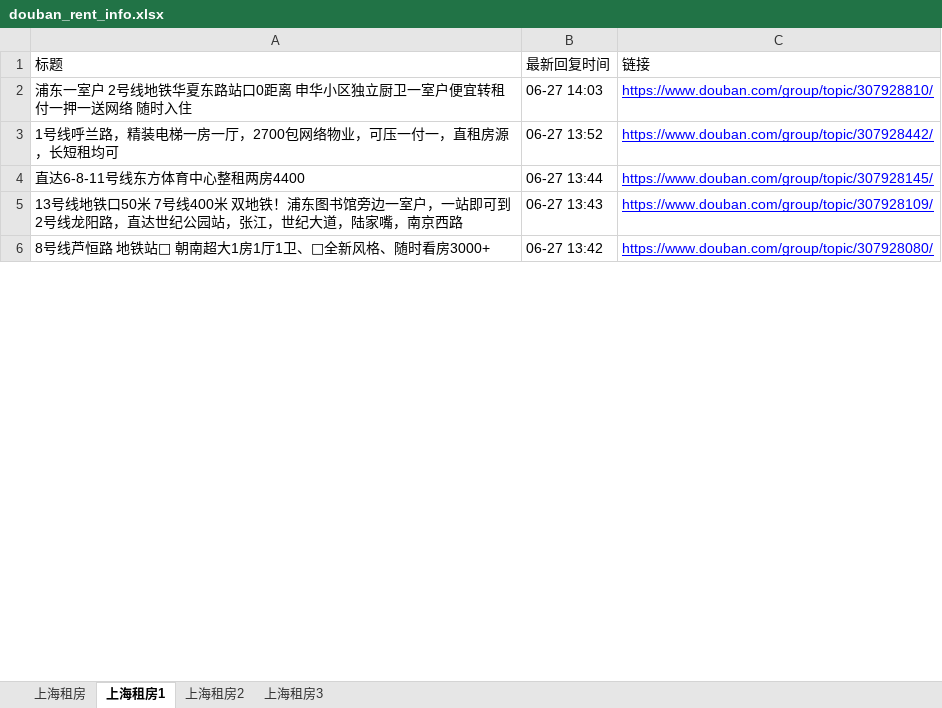
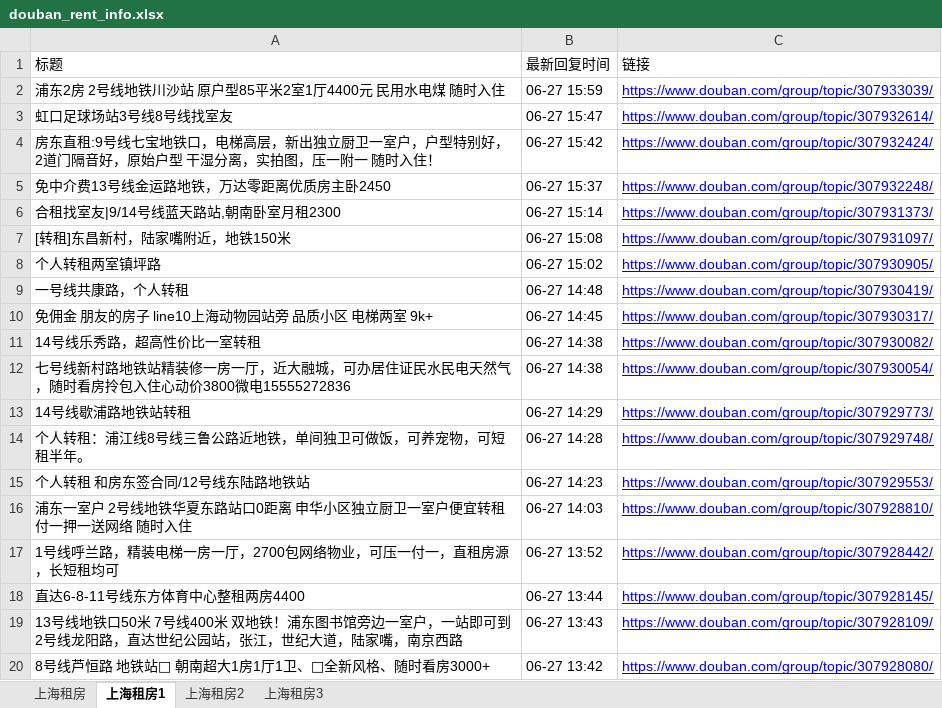
Before and after one commit to RyanShi0118/rent-info-crawler, an Excel workbook: douban_rent_info.xlsx, sheet 上海租房1, drawn as a sheet; only a part is shown; values as stored, in another font and other column widths than the file's, no borders; the diff names each change by its address in the sheet, - before the commit and + after, or states it on an @@ line.

```diff
--- a/douban_rent_info.xlsx (sheet 上海租房1)
+++ b/douban_rent_info.xlsx (sheet 上海租房1)
+row 2: 浦东2房 2号线地铁川沙站 原户型85平米2室1厅4400元 民用水电煤 随时入住 | 06-27 15:59 | https://www.douban.com/group/topic/307933039/
+row 3: 虹口足球场站3号线8号线找室友 | 06-27 15:47 | https://www.douban.com/group/topic/307932614/
+row 4: 房东直租:9号线七宝地铁口，电梯高层，新出独立厨卫一室户，户型特别好，2道门隔音好，原始户型 干湿分离，实拍图，压一附一 随时入住！ | 06-27 15:42 | https://www.douban.com/group/topic/307932424/
+row 5: 免中介费13号线金运路地铁，万达零距离优质房主卧2450 | 06-27 15:37 | https://www.douban.com/group/topic/307932248/
+row 6: 合租找室友|9/14号线蓝天路站,朝南卧室月租2300 | 06-27 15:14 | https://www.douban.com/group/topic/307931373/
+row 7: [转租]东昌新村，陆家嘴附近，地铁150米 | 06-27 15:08 | https://www.douban.com/group/topic/307931097/
+row 8: 个人转租两室镇坪路 | 06-27 15:02 | https://www.douban.com/group/topic/307930905/
+row 9: 一号线共康路，个人转租 | 06-27 14:48 | https://www.douban.com/group/topic/307930419/
+row 10: 免佣金 朋友的房子 line10上海动物园站旁 品质小区 电梯两室 9k+ | 06-27 14:45 | https://www.douban.com/group/topic/307930317/
+row 11: 14号线乐秀路，超高性价比一室转租 | 06-27 14:38 | https://www.douban.com/group/topic/307930082/
+row 12: 七号线新村路地铁站精装修一房一厅，近大融城，可办居住证民水民电天然气，随时看房拎包入住心动价3800微电15555272836 | 06-27 14:38 | https://www.douban.com/group/topic/307930054/
+row 13: 14号线歇浦路地铁站转租 | 06-27 14:29 | https://www.douban.com/group/topic/307929773/
+row 14: 个人转租：浦江线8号线三鲁公路近地铁，单间独卫可做饭，可养宠物，可短租半年。 | 06-27 14:28 | https://www.douban.com/group/topic/307929748/
+row 15: 个人转租 和房东签合同/12号线东陆路地铁站 | 06-27 14:23 | https://www.douban.com/group/topic/307929553/
```
Also changed, not shown: sheet 上海租房, sheet 上海租房3, sheet 上海租房2, filtered_rent_info.xlsx, 1 other file.
